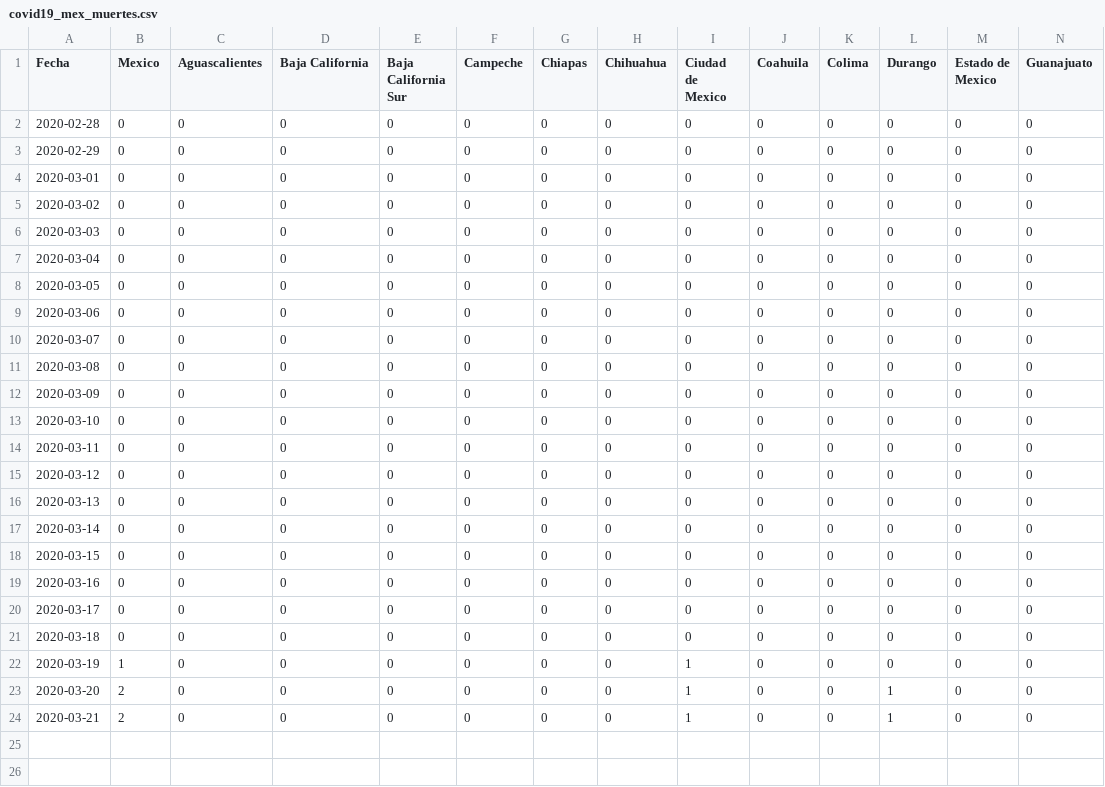
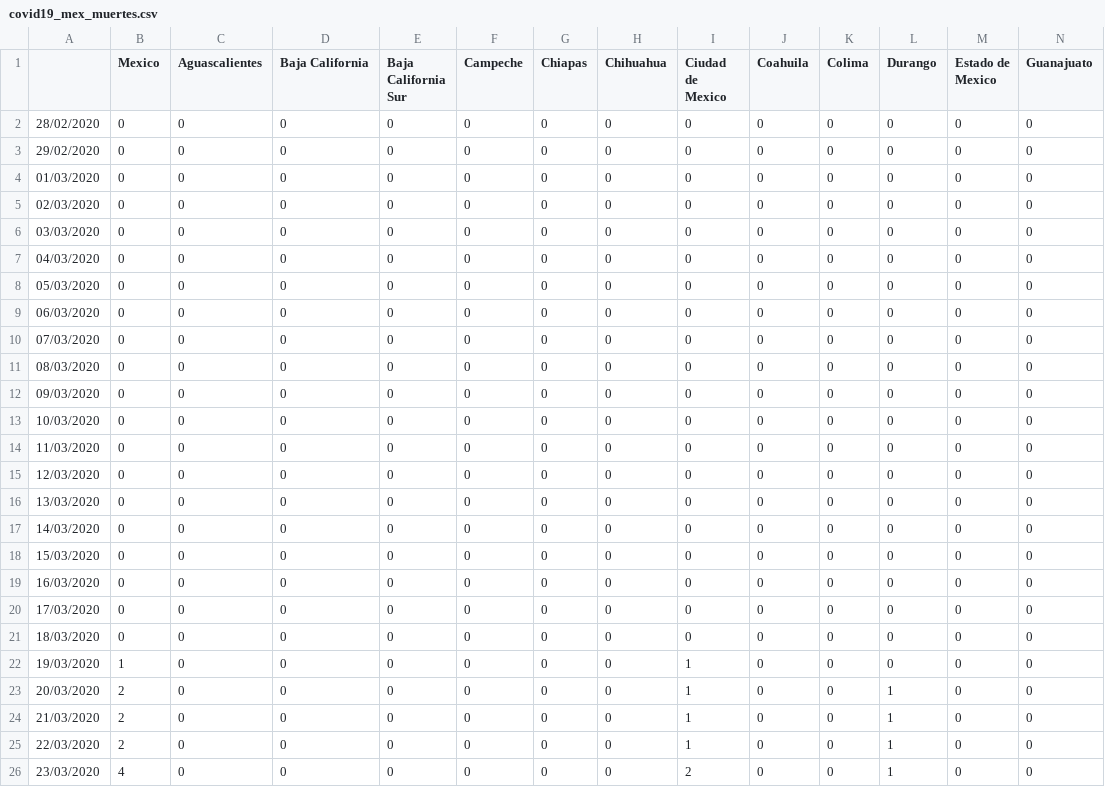
Before and after one commit to LeonardoCastro/COVID19-Mexico, a CSV file: data/series_tiempo/covid19_mex_muertes.csv, drawn as a sheet; only a part is shown; rows hold the shown columns only; the diff names each change by its address in the sheet, - before the commit and + after, or states it on an @@ line.

Commit message:
Updated time series to March 23

```diff
--- a/data/series_tiempo/covid19_mex_muertes.csv
+++ b/data/series_tiempo/covid19_mex_muertes.csv
-A1: Fecha
+A1: (empty)
-A2: 2020-02-28
+A2: 28/02/2020
-A3: 2020-02-29
+A3: 29/02/2020
-A4: 2020-03-01
+A4: 01/03/2020
-A5: 2020-03-02
+A5: 02/03/2020
-A6: 2020-03-03
+A6: 03/03/2020
-A7: 2020-03-04
+A7: 04/03/2020
-A8: 2020-03-05
+A8: 05/03/2020
-A9: 2020-03-06
+A9: 06/03/2020
-A10: 2020-03-07
+A10: 07/03/2020
-A11: 2020-03-08
+A11: 08/03/2020
-A12: 2020-03-09
+A12: 09/03/2020
-A13: 2020-03-10
+A13: 10/03/2020
-A14: 2020-03-11
+A14: 11/03/2020
-A15: 2020-03-12
+A15: 12/03/2020
-A16: 2020-03-13
+A16: 13/03/2020
-A17: 2020-03-14
+A17: 14/03/2020
-A18: 2020-03-15
+A18: 15/03/2020
-A19: 2020-03-16
+A19: 16/03/2020
-A20: 2020-03-17
+A20: 17/03/2020
-A21: 2020-03-18
+A21: 18/03/2020
-A22: 2020-03-19
+A22: 19/03/2020
-A23: 2020-03-20
+A23: 20/03/2020
-A24: 2020-03-21
+A24: 21/03/2020
+row 25: 22/03/2020 | 2 | 0 | 0 | 0 | 0 | 0 | 0 | 1 | 0 | 0 | 1 | 0 | 0
+row 26: 23/03/2020 | 4 | 0 | 0 | 0 | 0 | 0 | 0 | 2 | 0 | 0 | 1 | 0 | 0
```
Also changed, not shown: data/series_tiempo/covid19_mex_casos_activos.csv, data/series_tiempo/covid19_mex_casos_nuevos.csv, 2 other files.
